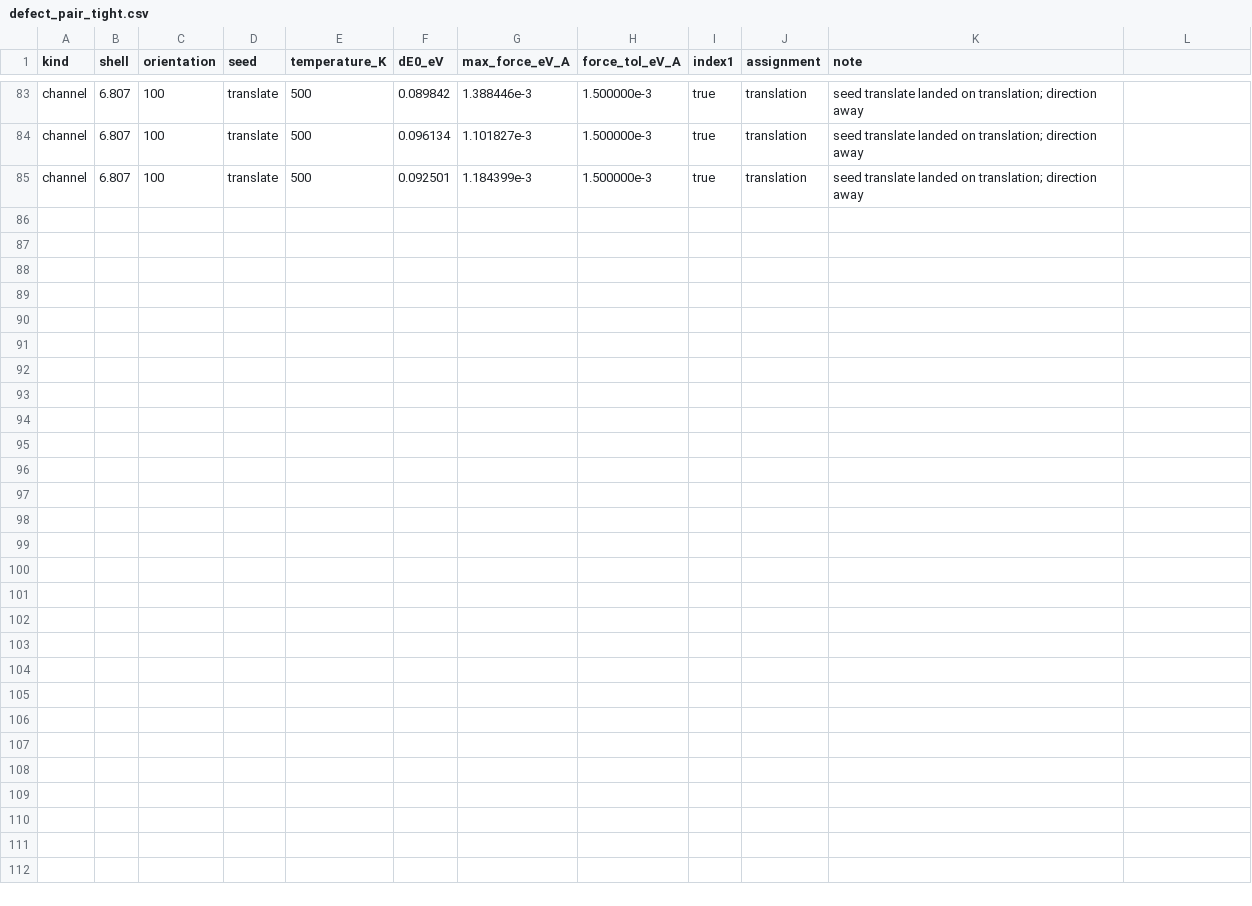
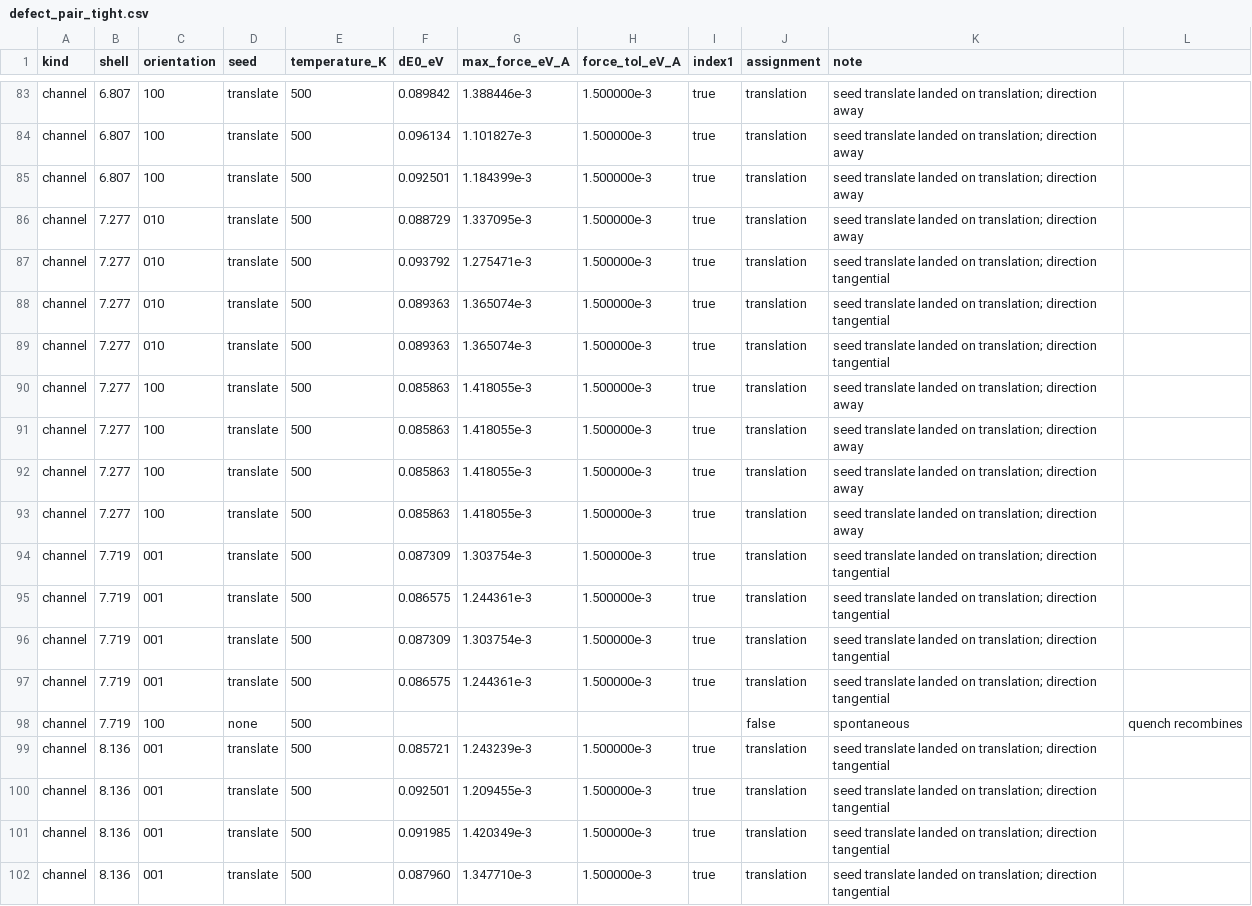
Before and after one commit to OmniPotentRPC/rgsaddle, a CSV file: benchmarks/defect_pair_tight.csv, drawn as a sheet; only a part is shown, gaps mark what is left out.

Commit message:
feat: record the tightened translation channels through 7.719 A
Translation seeds on 7.277 and 7.719 A orientation 001 stay on the
0.086-0.094 eV translation saddle at 1.5e-3 eV/A. Orientation 100 at
7.719 A recombines on quench.

```diff
--- a/benchmarks/defect_pair_tight.csv
+++ b/benchmarks/defect_pair_tight.csv
@@ -85 +85,18 @@ channel,6.807,100,translate,500,0.096134,1.101827e-3,1.500000e-3,true,translatio
 channel,6.807,100,translate,500,0.092501,1.184399e-3,1.500000e-3,true,translation,seed translate landed on translation; direction away
+channel,7.277,010,translate,500,0.088729,1.337095e-3,1.500000e-3,true,translation,seed translate landed on translation; direction away
+channel,7.277,010,translate,500,0.093792,1.275471e-3,1.500000e-3,true,translation,seed translate landed on translation; direction tangential
+channel,7.277,010,translate,500,0.089363,1.365074e-3,1.500000e-3,true,translation,seed translate landed on translation; direction tangential
+channel,7.277,010,translate,500,0.089363,1.365074e-3,1.500000e-3,true,translation,seed translate landed on translation; direction tangential
+channel,7.277,100,translate,500,0.085863,1.418055e-3,1.500000e-3,true,translation,seed translate landed on translation; direction away
+channel,7.277,100,translate,500,0.085863,1.418055e-3,1.500000e-3,true,translation,seed translate landed on translation; direction away
+channel,7.277,100,translate,500,0.085863,1.418055e-3,1.500000e-3,true,translation,seed translate landed on translation; direction away
+channel,7.277,100,translate,500,0.085863,1.418055e-3,1.500000e-3,true,translation,seed translate landed on translation; direction away
+channel,7.719,001,translate,500,0.087309,1.303754e-3,1.500000e-3,true,translation,seed translate landed on translation; direction tangential
+channel,7.719,001,translate,500,0.086575,1.244361e-3,1.500000e-3,true,translation,seed translate landed on translation; direction tangential
+channel,7.719,001,translate,500,0.087309,1.303754e-3,1.500000e-3,true,translation,seed translate landed on translation; direction tangential
+channel,7.719,001,translate,500,0.086575,1.244361e-3,1.500000e-3,true,translation,seed translate landed on translation; direction tangential
+channel,7.719,100,none,500,,,,,false,spontaneous,quench recombines
+channel,8.136,001,translate,500,0.085721,1.243239e-3,1.500000e-3,true,translation,seed translate landed on translation; direction tangential
+channel,8.136,001,translate,500,0.092501,1.209455e-3,1.500000e-3,true,translation,seed translate landed on translation; direction tangential
+channel,8.136,001,translate,500,0.091985,1.420349e-3,1.500000e-3,true,translation,seed translate landed on translation; direction tangential
+channel,8.136,001,translate,500,0.087960,1.347710e-3,1.500000e-3,true,translation,seed translate landed on translation; direction tangential
```
